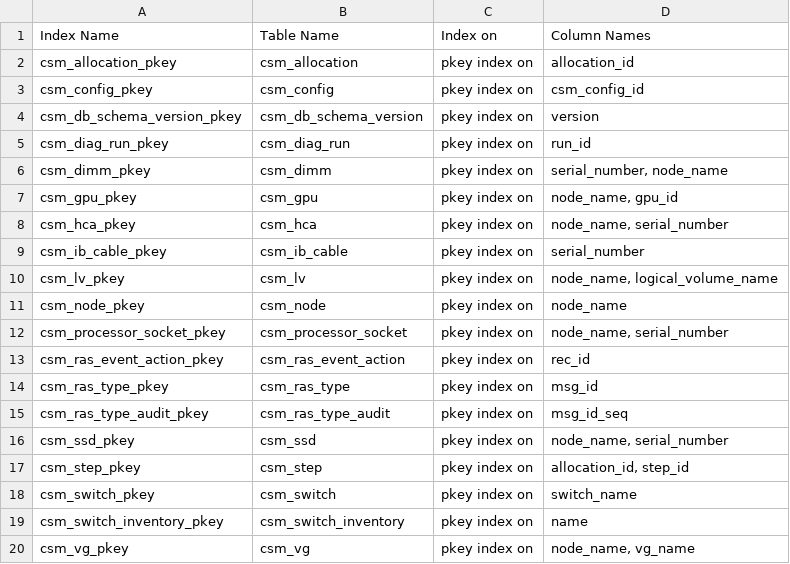
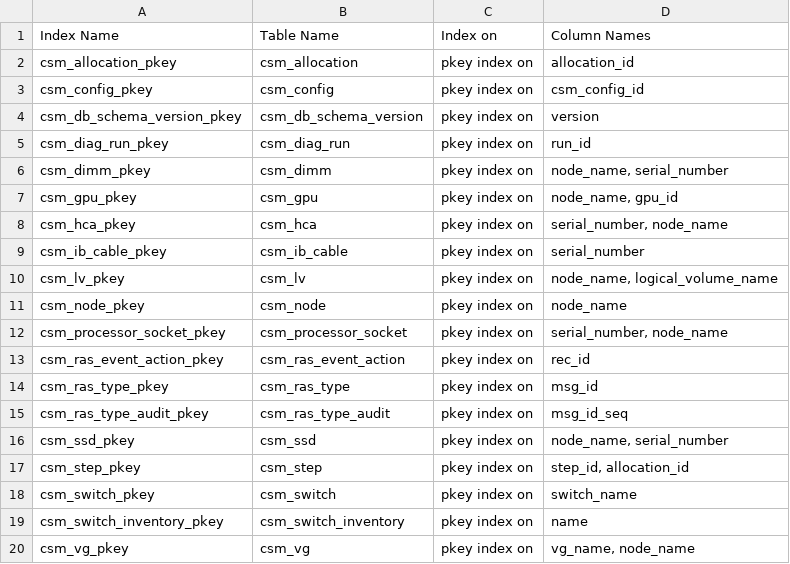
Before and after one commit to IBM/CAST, a CSV file: docs/source/csm/csmdb/csm_db_appendix_table_csv_files/csm_db_pks_06_03_2019_11_47_00.csv (was docs/source/csm/csmdb/csm_db_appendix_table_csv_files/csm_db_pks_05_14_2019_15_06_47.csv), drawn as a sheet.

```diff
--- a/docs/source/csm/csmdb/csm_db_appendix_table_csv_files/csm_db_pks_05_14_2019_15_06_47.csv
+++ b/docs/source/csm/csmdb/csm_db_appendix_table_csv_files/csm_db_pks_06_03_2019_11_47_00.csv
@@ -5,5 +5,5 @@ csm_db_schema_version_pkey,csm_db_schema_version,pkey index on,version
 csm_diag_run_pkey,csm_diag_run,pkey index on,run_id
-csm_dimm_pkey,csm_dimm,pkey index on,"serial_number, node_name"
+csm_dimm_pkey,csm_dimm,pkey index on,"node_name, serial_number"
 csm_gpu_pkey,csm_gpu,pkey index on,"node_name, gpu_id"
-csm_hca_pkey,csm_hca,pkey index on,"node_name, serial_number"
+csm_hca_pkey,csm_hca,pkey index on,"serial_number, node_name"
 csm_ib_cable_pkey,csm_ib_cable,pkey index on,serial_number
@@ -11,3 +11,3 @@ csm_lv_pkey,csm_lv,pkey index on,"node_name, logical_volume_name"
 csm_node_pkey,csm_node,pkey index on,node_name
-csm_processor_socket_pkey,csm_processor_socket,pkey index on,"node_name, serial_number"
+csm_processor_socket_pkey,csm_processor_socket,pkey index on,"serial_number, node_name"
 csm_ras_event_action_pkey,csm_ras_event_action,pkey index on,rec_id
@@ -16,5 +16,5 @@ csm_ras_type_audit_pkey,csm_ras_type_audit,pkey index on,msg_id_seq
 csm_ssd_pkey,csm_ssd,pkey index on,"node_name, serial_number"
-csm_step_pkey,csm_step,pkey index on,"allocation_id, step_id"
+csm_step_pkey,csm_step,pkey index on,"step_id, allocation_id"
 csm_switch_pkey,csm_switch,pkey index on,switch_name
 csm_switch_inventory_pkey,csm_switch_inventory,pkey index on,name
-csm_vg_pkey,csm_vg,pkey index on,"node_name, vg_name"
+csm_vg_pkey,csm_vg,pkey index on,"vg_name, node_name"
```
Also changed, not shown: docs/source/csm/csmdb/csm_db_appendix_table_csv_files/csm_db_fks_06_03_2019_11_47_00.csv, docs/source/csm/csmdb/csm_db_appendix_table_csv_files/csm_db_indexes_06_03_2019_11_47_00.csv, 6 other files.
